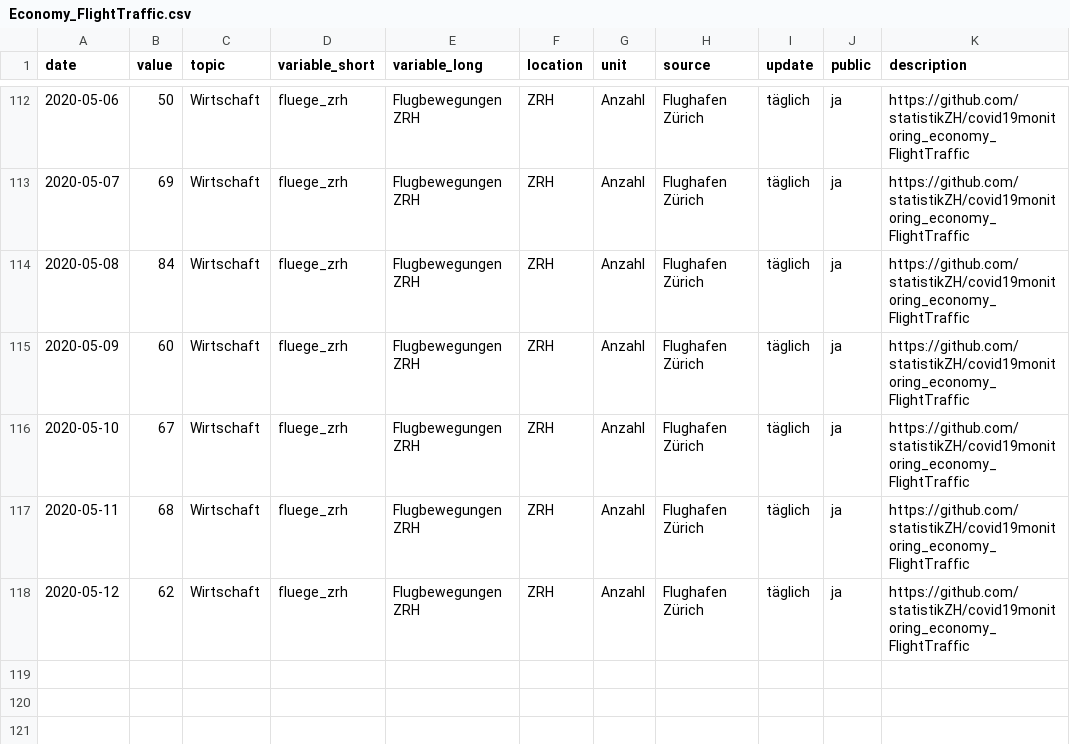
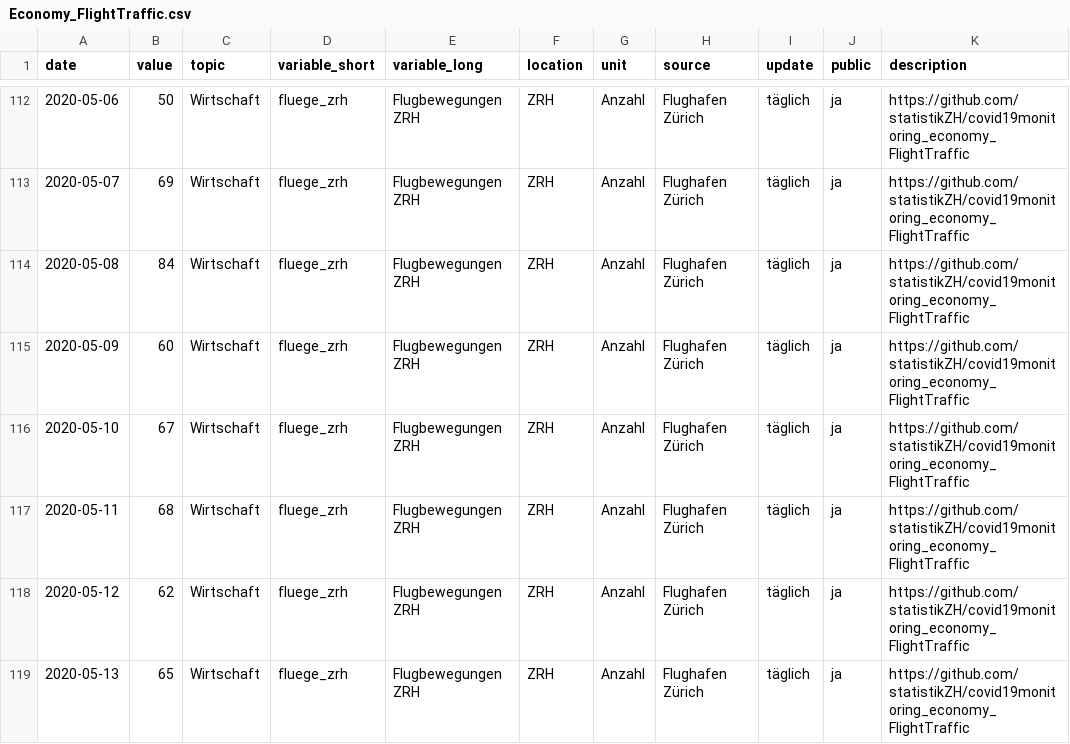
Before and after one commit to statistikZH/covid19monitoring_economy_FlightTraffic, a CSV file: Economy_FlightTraffic.csv, drawn as a sheet; only a part is shown, gaps mark what is left out; the diff names each change by its address in the sheet, - before the commit and + after, or states it on an @@ line.

Commit message:
data refresh

```diff
--- a/Economy_FlightTraffic.csv
+++ b/Economy_FlightTraffic.csv
+row 119: 2020-05-13 | 65 | Wirtschaft | fluege_zrh | Flugbewegungen ZRH | ZRH | Anzahl | Flughafen Zürich | täglich | ja | https://github.com/statistikZH/covid19monitoring_economy_FlightTraffic
```
Also changed, not shown: old/arrivals.csv, old/departures.csv, 1 other file.
